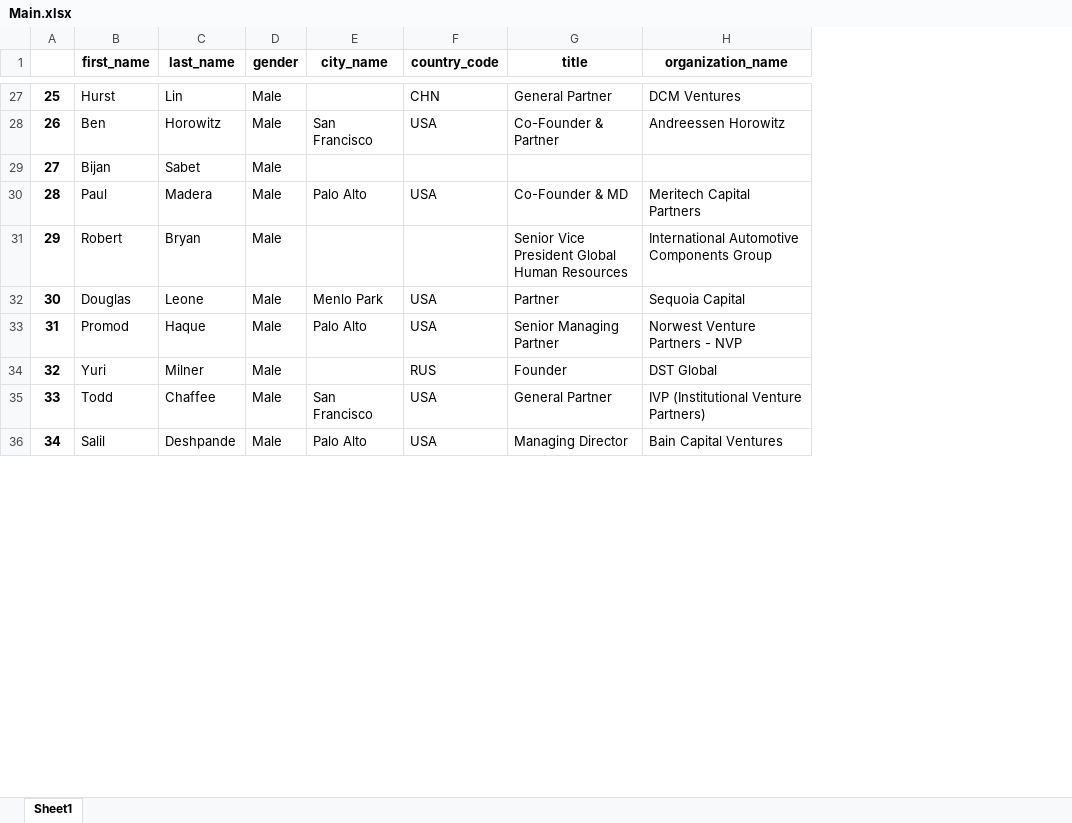
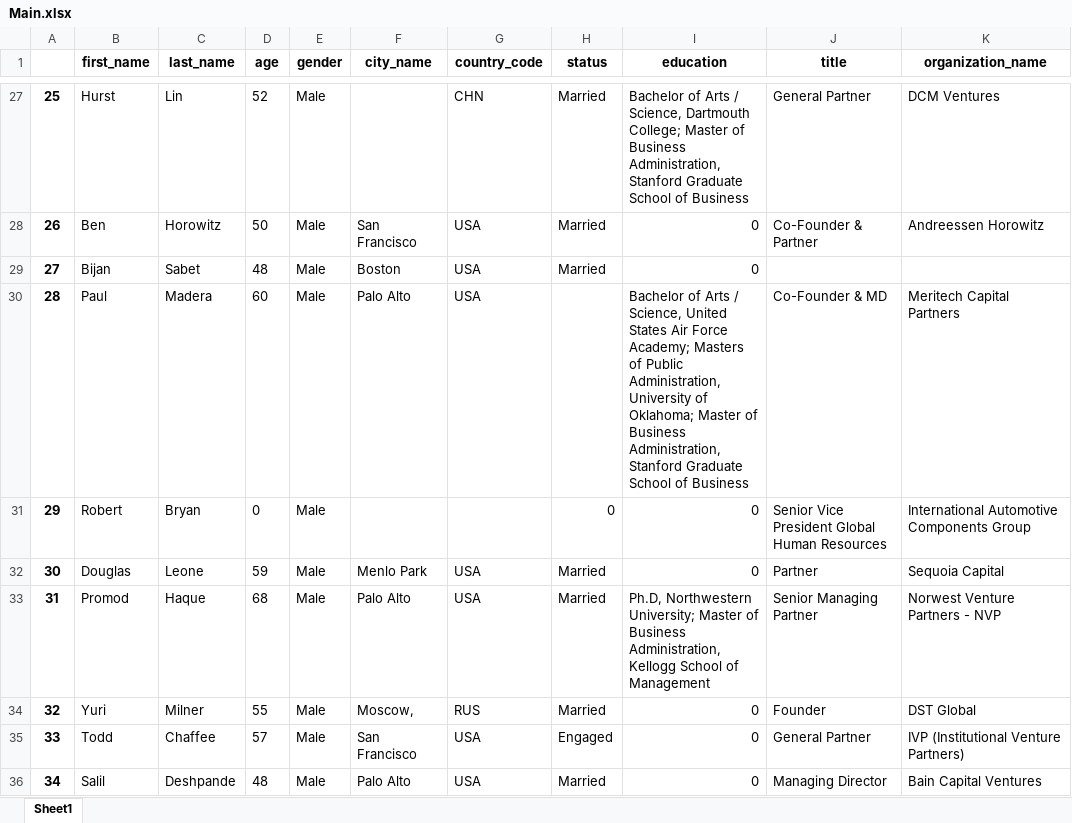
Before and after one commit to GWUMachineLearning/Venture_Capitalists, an Excel workbook: Main.xlsx, sheet Sheet1, drawn as a sheet; only a part is shown, gaps mark what is left out; values as stored, in another font and other column widths than the file's, no borders; addresses are those after the commit; the diff covers the shown part only; the diff names each change by its address in the sheet, - before the commit and + after, or states it on an @@ line.

```diff
--- a/Main.xlsx (sheet Sheet1)
+++ b/Main.xlsx (sheet Sheet1)
+column D (age), rows 27-36: 52 | 50 | 48 | 60 | 0 | 59 | 68 | 55 | 57 | 48
+column H (status), rows 27-36: Married | Married | Married |  | 0 | Married | Married | Married | Engaged | Married
+column I (education), rows 27-36: Bachelor of Arts / Science, Dartmouth College; Master of Business Administration, Stanford Graduate School of Business | 0 | 0 | Bachelor of Arts / Science, United States Air Force Academy; Masters of Public Administration, University of Oklahoma; Master of Business Administration, Stanford Graduate School of Business | 0 | 0 | Ph.D, Northwestern University; Master of Business Administration, Kellogg School of Management | 0 | 0 | 0
-F29 (city_name): (empty)
+F29 (city_name): Boston
-G29 (country_code): (empty)
+G29 (country_code): USA
-F34 (city_name): (empty)
+F34 (city_name): Moscow,
```
Also changed, not shown: 21 edited cells elsewhere in this sheet.
